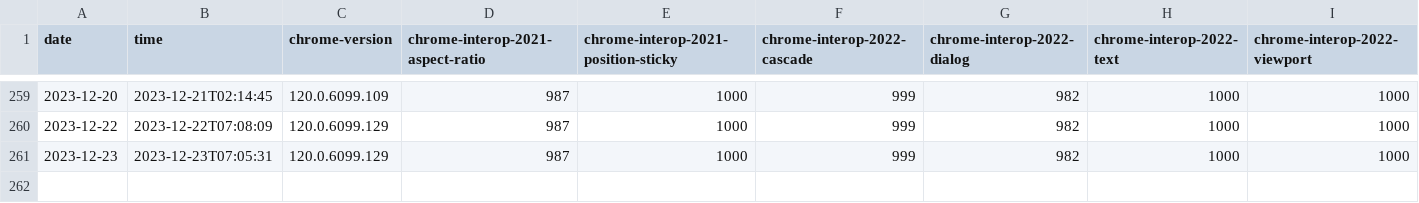
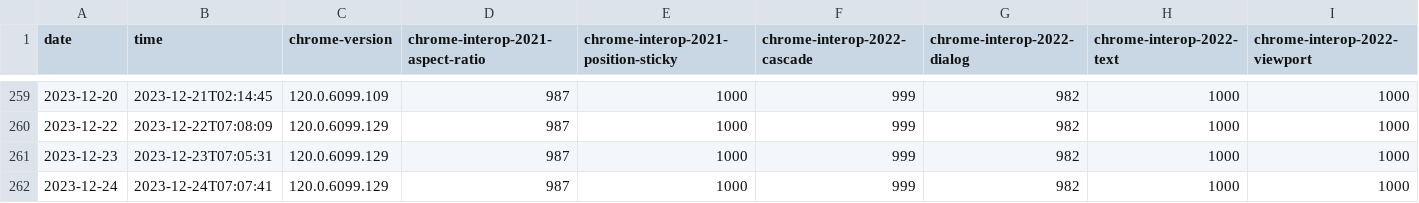
Before and after one commit to jgraham/interop-historical, a CSV file: data/interop-2023-stable-v2-historic.csv, drawn as a sheet; only a part is shown, gaps mark what is left out; rows hold the shown columns only; the diff names each change by its address in the sheet, - before the commit and + after, or states it on an @@ line.

```diff
--- a/data/interop-2023-stable-v2-historic.csv
+++ b/data/interop-2023-stable-v2-historic.csv
+row 262: 2023-12-24 | 2023-12-24T07:07:41 | 120.0.6099.129 | 987 | 1000 | 999 | 982 | 1000 | 1000
```
